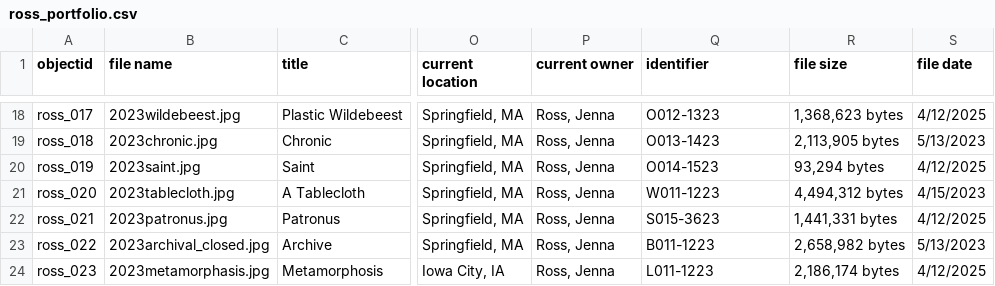
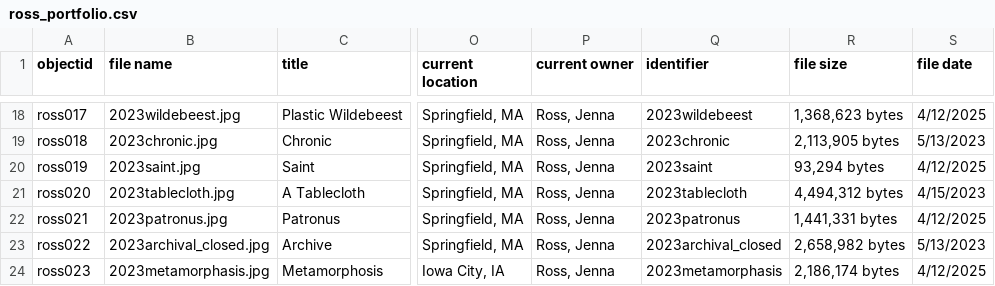
Before and after one commit to jallir/info-org-portfolio, a CSV file: ross_portfolio.csv, drawn as a sheet; only a part is shown, gaps mark what is left out; the diff covers the shown part only; the diff names each change by its address in the sheet, - before the commit and + after, or states it on an @@ line.

```diff
--- a/ross_portfolio.csv
+++ b/ross_portfolio.csv
-A18 (objectid): ross_017
+A18 (objectid): ross017
-Q18 (identifier): O012-1323
+Q18 (identifier): 2023wildebeest
-A19 (objectid): ross_018
+A19 (objectid): ross018
-Q19 (identifier): O013-1423
+Q19 (identifier): 2023chronic
-A20 (objectid): ross_019
+A20 (objectid): ross019
-Q20 (identifier): O014-1523
+Q20 (identifier): 2023saint
-A21 (objectid): ross_020
+A21 (objectid): ross020
-Q21 (identifier): W011-1223
+Q21 (identifier): 2023tablecloth
-A22 (objectid): ross_021
+A22 (objectid): ross021
-Q22 (identifier): S015-3623
+Q22 (identifier): 2023patronus
-A23 (objectid): ross_022
+A23 (objectid): ross022
-Q23 (identifier): B011-1223
+Q23 (identifier): 2023archival_closed
-A24 (objectid): ross_023
+A24 (objectid): ross023
-Q24 (identifier): L011-1223
+Q24 (identifier): 2023metamorphasis
```
Also changed, not shown: 32 edited cells elsewhere in this file.
